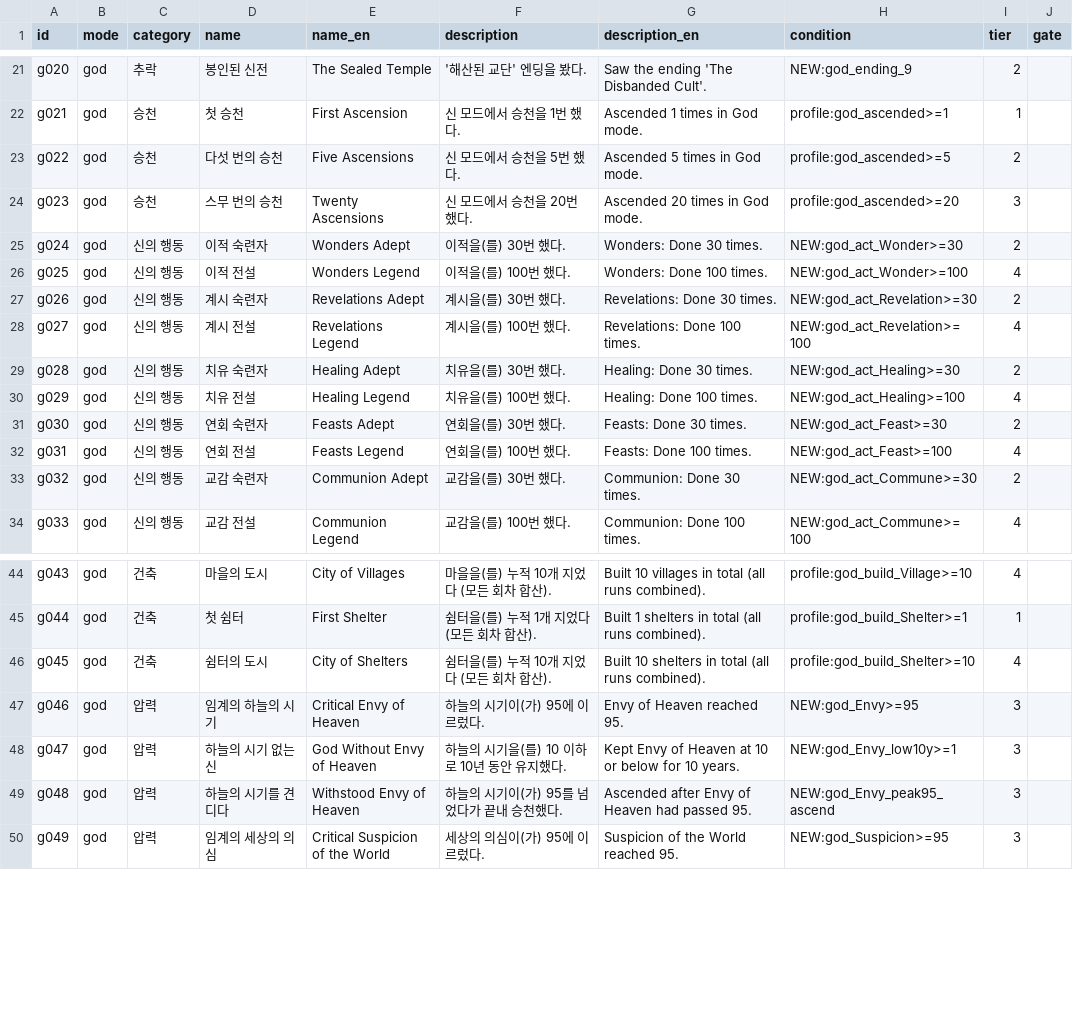
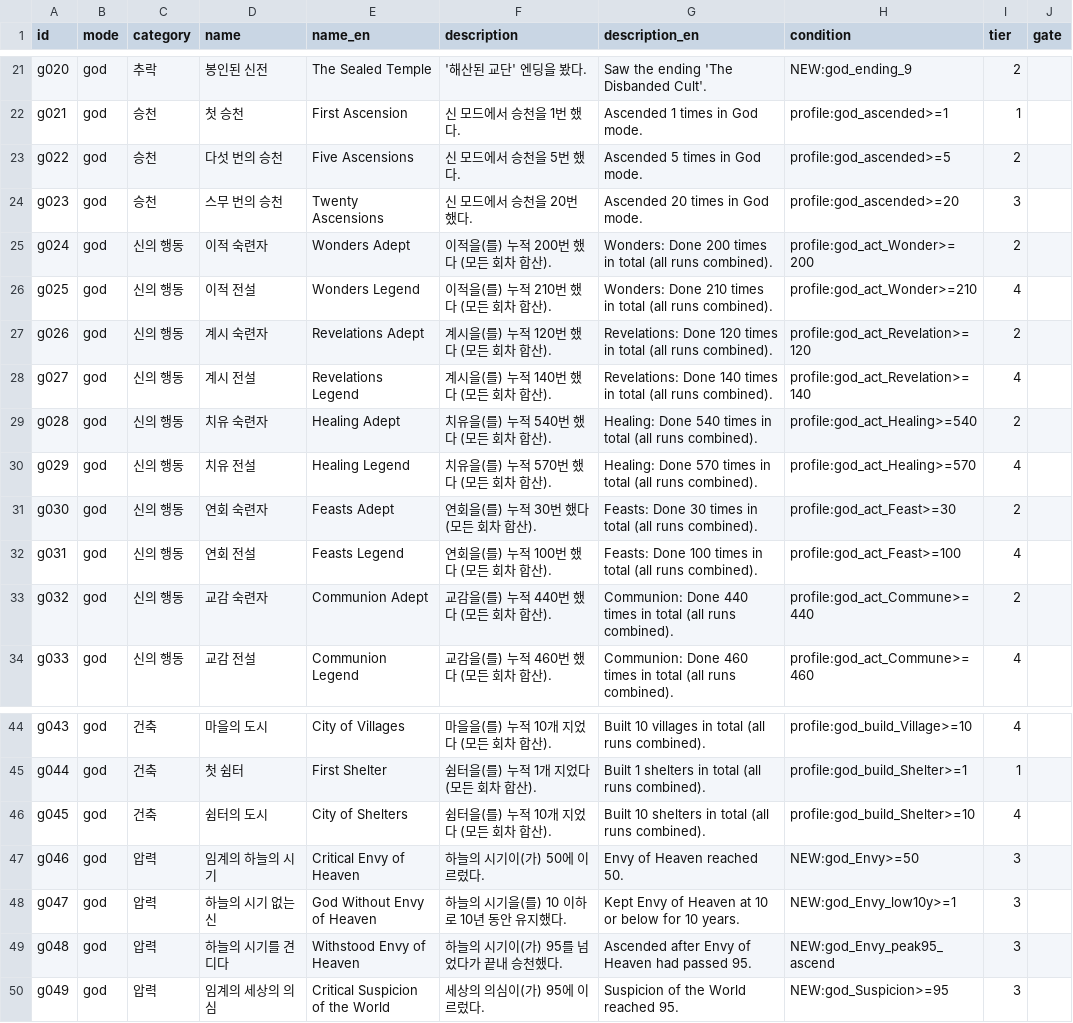
Before and after one commit to Semel-0421/XXXcult-simulator, a CSV file: Docs/achievements_v2_god.csv, drawn as a sheet; only a part is shown, gaps mark what is left out; the diff covers the shown part only.

```diff
--- a/Docs/achievements_v2_god.csv
+++ b/Docs/achievements_v2_god.csv
@@ -24,11 +24,11 @@ g022,god,승천,다섯 번의 승천,Five Ascensions,신 모드에서 승천을
 g023,god,승천,스무 번의 승천,Twenty Ascensions,신 모드에서 승천을 20번 했다.,Ascended 20 times in God mode.,profile:god_ascended>=20,3,
-g024,god,신의 행동,이적 숙련자,Wonders Adept,이적을(를) 30번 했다.,Wonders: Done 30 times.,NEW:god_act_Wonder>=30,2,
-g025,god,신의 행동,이적 전설,Wonders Legend,이적을(를) 100번 했다.,Wonders: Done 100 times.,NEW:god_act_Wonder>=100,4,
-g026,god,신의 행동,계시 숙련자,Revelations Adept,계시을(를) 30번 했다.,Revelations: Done 30 times.,NEW:god_act_Revelation>=30,2,
-g027,god,신의 행동,계시 전설,Revelations Legend,계시을(를) 100번 했다.,Revelations: Done 100 times.,NEW:god_act_Revelation>=100,4,
-g028,god,신의 행동,치유 숙련자,Healing Adept,치유을(를) 30번 했다.,Healing: Done 30 times.,NEW:god_act_Healing>=30,2,
-g029,god,신의 행동,치유 전설,Healing Legend,치유을(를) 100번 했다.,Healing: Done 100 times.,NEW:god_act_Healing>=100,4,
-g030,god,신의 행동,연회 숙련자,Feasts Adept,연회을(를) 30번 했다.,Feasts: Done 30 times.,NEW:god_act_Feast>=30,2,
-g031,god,신의 행동,연회 전설,Feasts Legend,연회을(를) 100번 했다.,Feasts: Done 100 times.,NEW:god_act_Feast>=100,4,
-g032,god,신의 행동,교감 숙련자,Communion Adept,교감을(를) 30번 했다.,Communion: Done 30 times.,NEW:god_act_Commune>=30,2,
-g033,god,신의 행동,교감 전설,Communion Legend,교감을(를) 100번 했다.,Communion: Done 100 times.,NEW:god_act_Commune>=100,4,
+g024,god,신의 행동,이적 숙련자,Wonders Adept,이적을(를) 누적 200번 했다 (모든 회차 합산).,Wonders: Done 200 times in total (all runs combined).,profile:god_act_Wonder>=200,2,
+g025,god,신의 행동,이적 전설,Wonders Legend,이적을(를) 누적 210번 했다 (모든 회차 합산).,Wonders: Done 210 times in total (all runs combined).,profile:god_act_Wonder>=210,4,
+g026,god,신의 행동,계시 숙련자,Revelations Adept,계시을(를) 누적 120번 했다 (모든 회차 합산).,Revelations: Done 120 times in total (all runs combined).,profile:god_act_Revelation>=120,2,
+g027,god,신의 행동,계시 전설,Revelations Legend,계시을(를) 누적 140번 했다 (모든 회차 합산).,Revelations: Done 140 times in total (all runs combined).,profile:god_act_Revelation>=140,4,
+g028,god,신의 행동,치유 숙련자,Healing Adept,치유을(를) 누적 540번 했다 (모든 회차 합산).,Healing: Done 540 times in total (all runs combined).,profile:god_act_Healing>=540,2,
+g029,god,신의 행동,치유 전설,Healing Legend,치유을(를) 누적 570번 했다 (모든 회차 합산).,Healing: Done 570 times in total (all runs combined).,profile:god_act_Healing>=570,4,
+g030,god,신의 행동,연회 숙련자,Feasts Adept,연회을(를) 누적 30번 했다 (모든 회차 합산).,Feasts: Done 30 times in total (all runs combined).,profile:god_act_Feast>=30,2,
+g031,god,신의 행동,연회 전설,Feasts Legend,연회을(를) 누적 100번 했다 (모든 회차 합산).,Feasts: Done 100 times in total (all runs combined).,profile:god_act_Feast>=100,4,
+g032,god,신의 행동,교감 숙련자,Communion Adept,교감을(를) 누적 440번 했다 (모든 회차 합산).,Communion: Done 440 times in total (all runs combined).,profile:god_act_Commune>=440,2,
+g033,god,신의 행동,교감 전설,Communion Legend,교감을(를) 누적 460번 했다 (모든 회차 합산).,Communion: Done 460 times in total (all runs combined).,profile:god_act_Commune>=460,4,
@@ -46,3 +46,3 @@ g044,god,건축,첫 쉼터,First Shelter,쉼터을(를) 누적 1개 지었다 (
 g045,god,건축,쉼터의 도시,City of Shelters,쉼터을(를) 누적 10개 지었다 (모든 회차 합산).,Built 10 shelters in total (all runs combined).,profile:god_build_Shelter>=10,4,
-g046,god,압력,임계의 하늘의 시기,Critical Envy of Heaven,하늘의 시기이(가) 95에 이르렀다.,Envy of Heaven reached 95.,NEW:god_Envy>=95,3,
+g046,god,압력,임계의 하늘의 시기,Critical Envy of Heaven,하늘의 시기이(가) 50에 이르렀다.,Envy of Heaven reached 50.,NEW:god_Envy>=50,3,
 g047,god,압력,하늘의 시기 없는 신,God Without Envy of Heaven,하늘의 시기을(를) 10 이하로 10년 동안 유지했다.,Kept Envy of Heaven at 10 or below for 10 years.,NEW:god_Envy_low10y>=1,3,
```
Also changed, not shown: 21 edited cells elsewhere in this file, Docs/achievements.csv, Docs/achievements_v2_hidden.csv, 9 other files.
